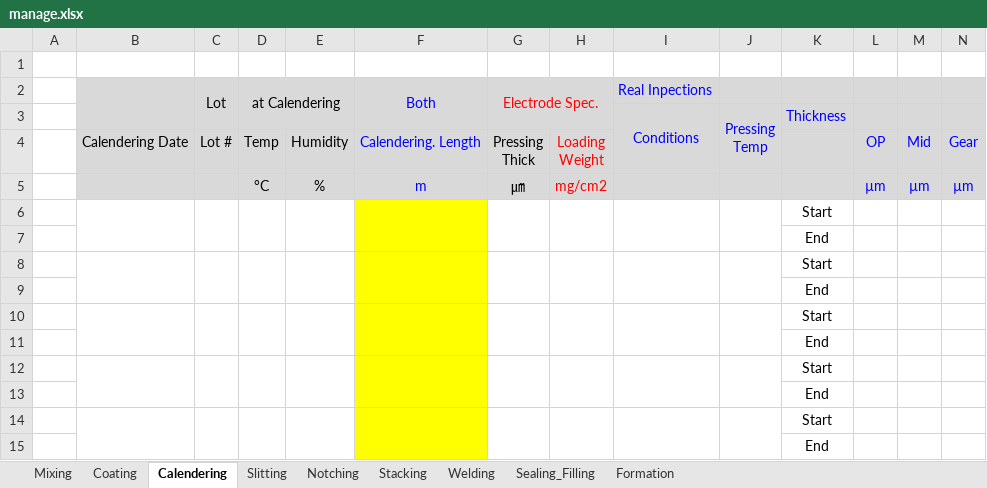
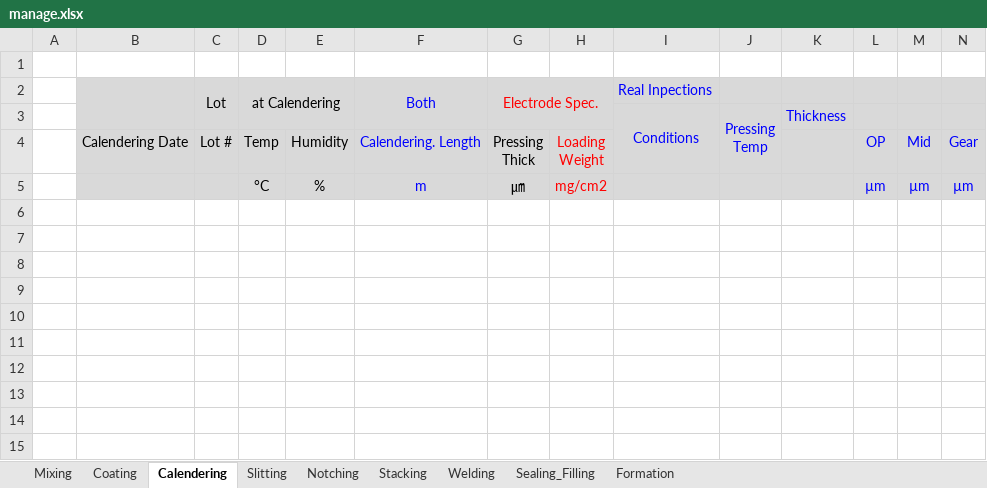
Before and after one commit to euro-cell/MES_BE, an Excel workbook: data/templates/lot/manage.xlsx, sheet Calendering, drawn as a sheet; only a part is shown; values as stored, in another font and other column widths than the file's, no borders; rows hold the shown columns only; the diff names each change by its address in the sheet, - before the commit and + after, or states it on an @@ line.

Commit message:
feat: Lot 관리 Excel 다운로드 기능 (Stacking)

```diff
--- a/data/templates/lot/manage.xlsx (sheet Calendering)
+++ b/data/templates/lot/manage.xlsx (sheet Calendering)
-row 6:  |  |  |  |  |  |  |  |  |  | Start
-row 7:  |  |  |  |  |  |  |  |  |  | End
-row 8:  |  |  |  |  |  |  |  |  |  | Start
-row 9:  |  |  |  |  |  |  |  |  |  | End
-row 10:  |  |  |  |  |  |  |  |  |  | Start
-row 11:  |  |  |  |  |  |  |  |  |  | End
-row 12:  |  |  |  |  |  |  |  |  |  | Start
-row 13:  |  |  |  |  |  |  |  |  |  | End
-row 14:  |  |  |  |  |  |  |  |  |  | Start
-row 15:  |  |  |  |  |  |  |  |  |  | End
```
Also changed, not shown: 1 other file.
